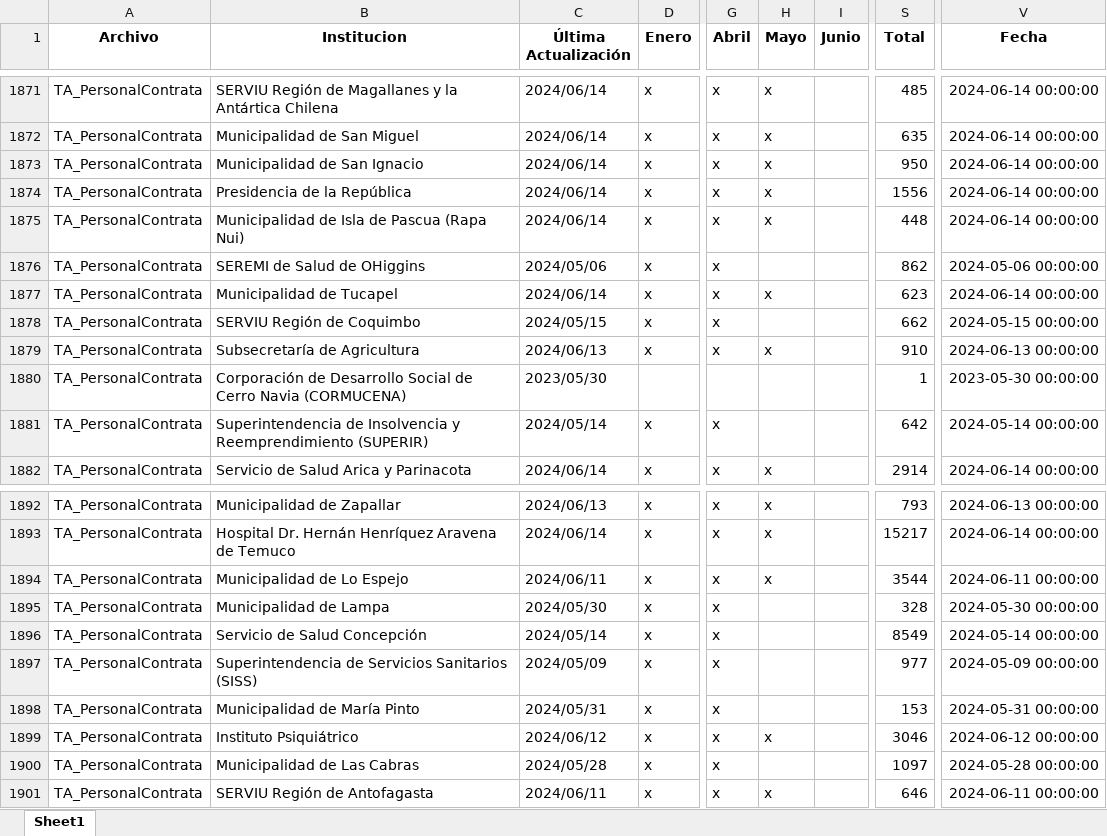
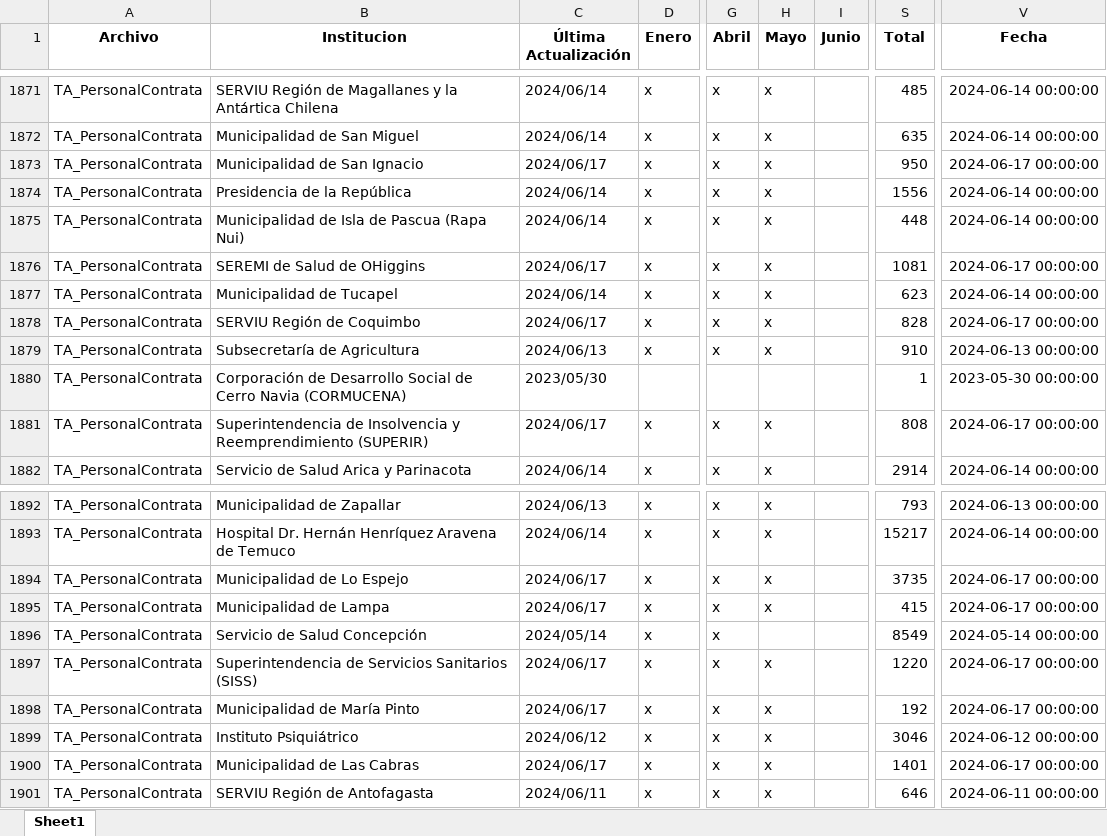
Before and after one commit to Sud-Austral/action_transparencia, an Excel workbook: consolidado3.xlsx, sheet Sheet1, drawn as a sheet; only a part is shown, gaps mark what is left out; values as stored, in another font and other column widths than the file's, no borders; the diff covers the shown part only; the diff names each change by its address in the sheet, - before the commit and + after, or states it on an @@ line.

```diff
--- a/consolidado3.xlsx (sheet Sheet1)
+++ b/consolidado3.xlsx (sheet Sheet1)
-C1873 (Última Actualización): 2024/06/14
+C1873 (Última Actualización): 2024/06/17
-V1873 (Fecha): 2024-06-14 00:00:00
+V1873 (Fecha): 2024-06-17 00:00:00
-C1876 (Última Actualización): 2024/05/06
+C1876 (Última Actualización): 2024/06/17
-H1876 (Mayo): (empty)
+H1876 (Mayo): x
-S1876 (Total): 862
+S1876 (Total): 1081
-V1876 (Fecha): 2024-05-06 00:00:00
+V1876 (Fecha): 2024-06-17 00:00:00
-C1878 (Última Actualización): 2024/05/15
+C1878 (Última Actualización): 2024/06/17
-H1878 (Mayo): (empty)
+H1878 (Mayo): x
-S1878 (Total): 662
+S1878 (Total): 828
-V1878 (Fecha): 2024-05-15 00:00:00
+V1878 (Fecha): 2024-06-17 00:00:00
-C1881 (Última Actualización): 2024/05/14
+C1881 (Última Actualización): 2024/06/17
-H1881 (Mayo): (empty)
+H1881 (Mayo): x
-S1881 (Total): 642
+S1881 (Total): 808
-V1881 (Fecha): 2024-05-14 00:00:00
+V1881 (Fecha): 2024-06-17 00:00:00
-C1894 (Última Actualización): 2024/06/11
+C1894 (Última Actualización): 2024/06/17
-S1894 (Total): 3544
+S1894 (Total): 3735
-V1894 (Fecha): 2024-06-11 00:00:00
+V1894 (Fecha): 2024-06-17 00:00:00
-C1895 (Última Actualización): 2024/05/30
+C1895 (Última Actualización): 2024/06/17
-H1895 (Mayo): (empty)
+H1895 (Mayo): x
-S1895 (Total): 328
+S1895 (Total): 415
-V1895 (Fecha): 2024-05-30 00:00:00
+V1895 (Fecha): 2024-06-17 00:00:00
-C1897 (Última Actualización): 2024/05/09
+C1897 (Última Actualización): 2024/06/17
-H1897:H1898 (Mayo): (empty)
+H1897:H1898 (Mayo): x
-S1897 (Total): 977
+S1897 (Total): 1220
-V1897 (Fecha): 2024-05-09 00:00:00
+V1897 (Fecha): 2024-06-17 00:00:00
-C1898 (Última Actualización): 2024/05/31
+C1898 (Última Actualización): 2024/06/17
-S1898 (Total): 153
+S1898 (Total): 192
-V1898 (Fecha): 2024-05-31 00:00:00
+V1898 (Fecha): 2024-06-17 00:00:00
-C1900 (Última Actualización): 2024/05/28
+C1900 (Última Actualización): 2024/06/17
-H1900 (Mayo): (empty)
+H1900 (Mayo): x
-S1900 (Total): 1097
+S1900 (Total): 1401
-V1900 (Fecha): 2024-05-28 00:00:00
+V1900 (Fecha): 2024-06-17 00:00:00
```
Also changed, not shown: 419 edited cells elsewhere in this sheet, Consolidado_historico_final.xlsx, consolidado7.xlsx, 27 other files.
